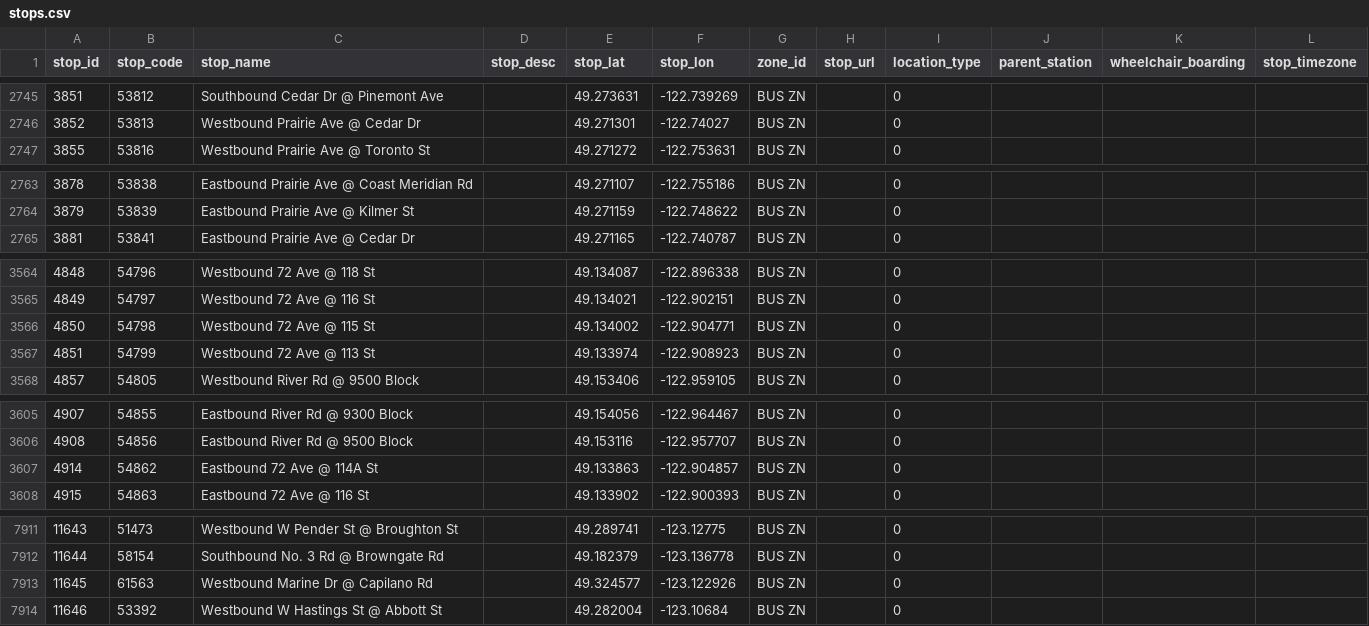
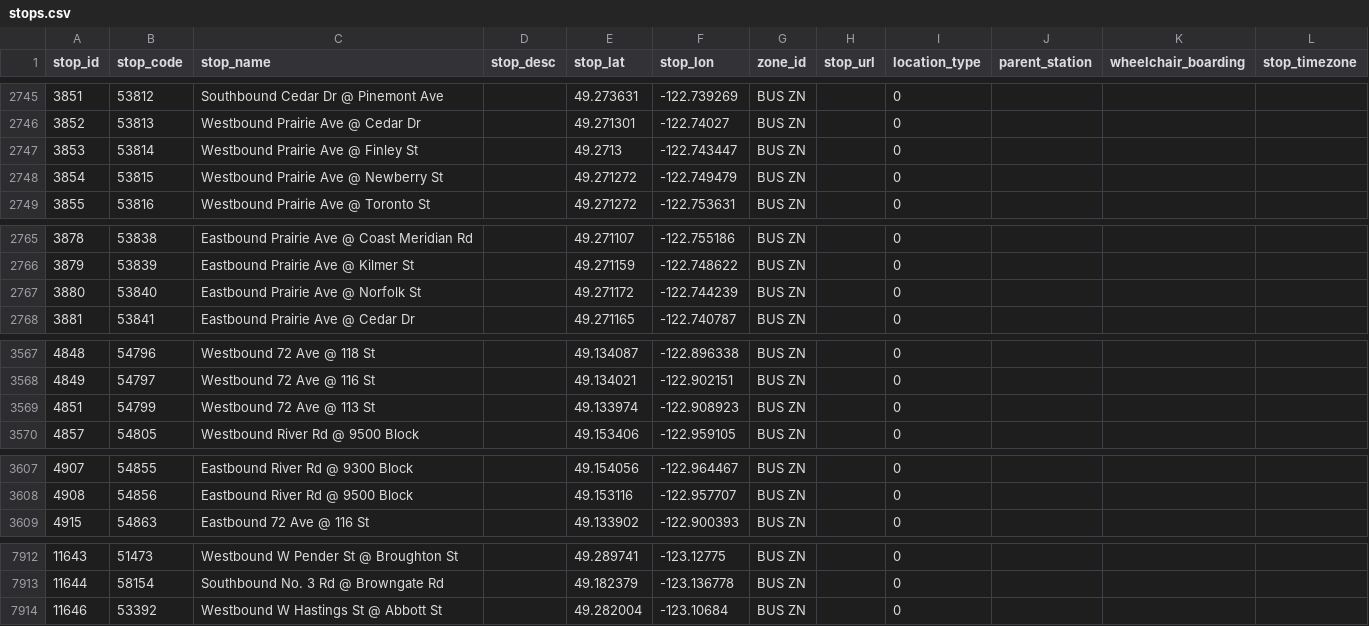
Before and after one commit to carsonyl/translink-derived-datasets, a CSV file: datasets/stops.csv, drawn as a sheet; only a part is shown, gaps mark what is left out; removed rows and columns are numbered as before the commit, all else as after; the diff covers the shown part only; the diff names each change by its address in the sheet, - before the commit and + after, or states it on an @@ line.

```diff
--- a/datasets/stops.csv
+++ b/datasets/stops.csv
+row 2747: 3853 | 53814 | Westbound Prairie Ave @ Finley St |  | 49.2713 | -122.743447 | BUS ZN |  | 0
+row 2748: 3854 | 53815 | Westbound Prairie Ave @ Newberry St |  | 49.271272 | -122.749479 | BUS ZN |  | 0
+row 2767: 3880 | 53840 | Eastbound Prairie Ave @ Norfolk St |  | 49.271172 | -122.744239 | BUS ZN |  | 0
-row 3566: 4850 | 54798 | Westbound 72 Ave @ 115 St |  | 49.134002 | -122.904771 | BUS ZN |  | 0
-row 3607: 4914 | 54862 | Eastbound 72 Ave @ 114A St |  | 49.133863 | -122.904857 | BUS ZN |  | 0
-row 7913: 11645 | 61563 | Westbound Marine Dr @ Capilano Rd |  | 49.324577 | -123.122926 | BUS ZN |  | 0
```
Also changed, not shown: 2 edited cells elsewhere in this file, 1 other file.
